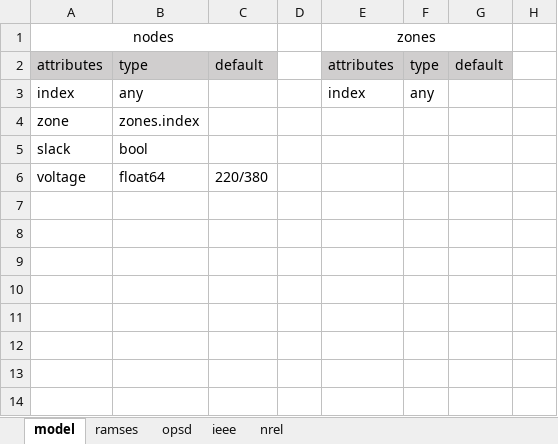
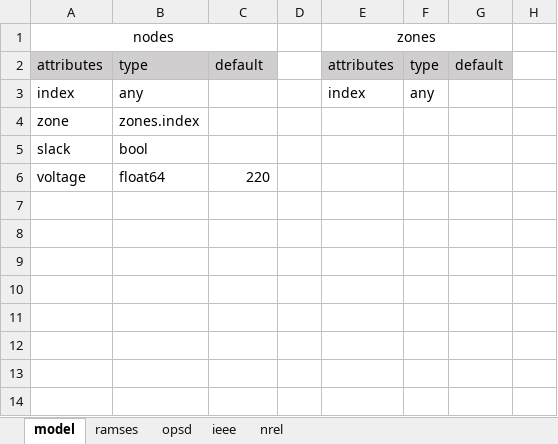
Before and after one commit to richard-weinhold/pomato, an Excel workbook: examples/data_input/data_structure.xlsx, sheet model, drawn as a sheet; only a part is shown; values as stored, in another font and other column widths than the file's, no borders; the diff names each change by its address in the sheet, - before the commit and + after, or states it on an @@ line.

```diff
--- a/examples/data_input/data_structure.xlsx (sheet model)
+++ b/examples/data_input/data_structure.xlsx (sheet model)
-C6: 220/380
+C6: 220
```
Also changed, not shown: sheet ramses, sheet ieee, sheet opsd, 1 other file.
